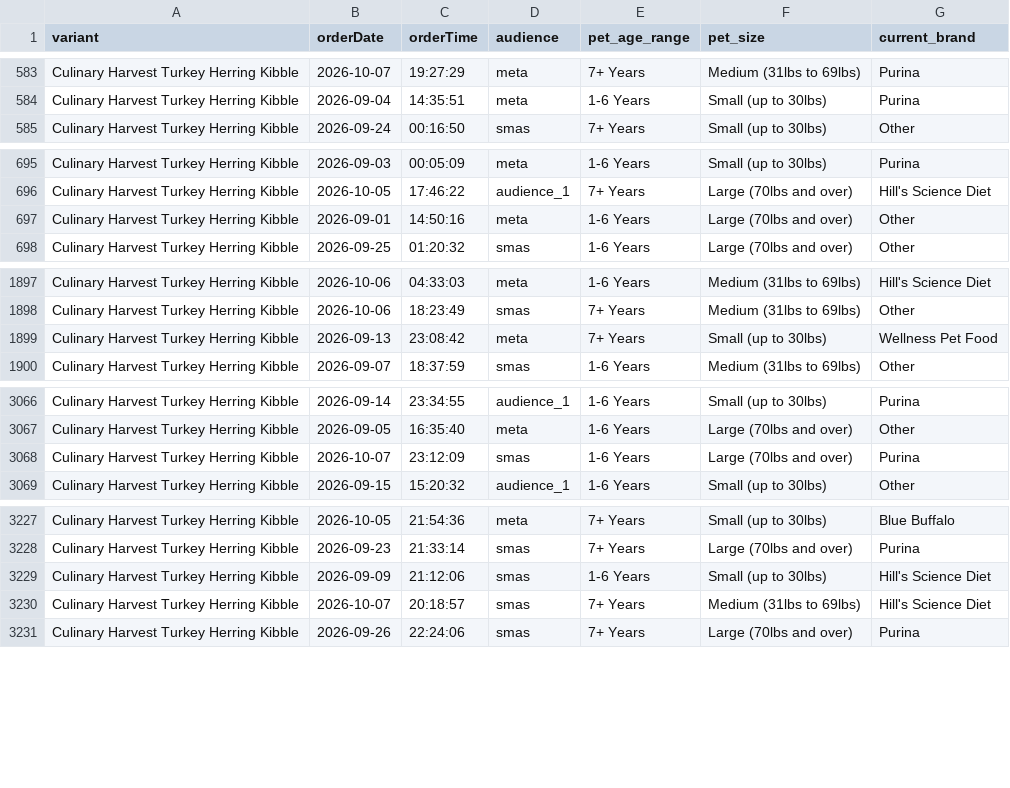
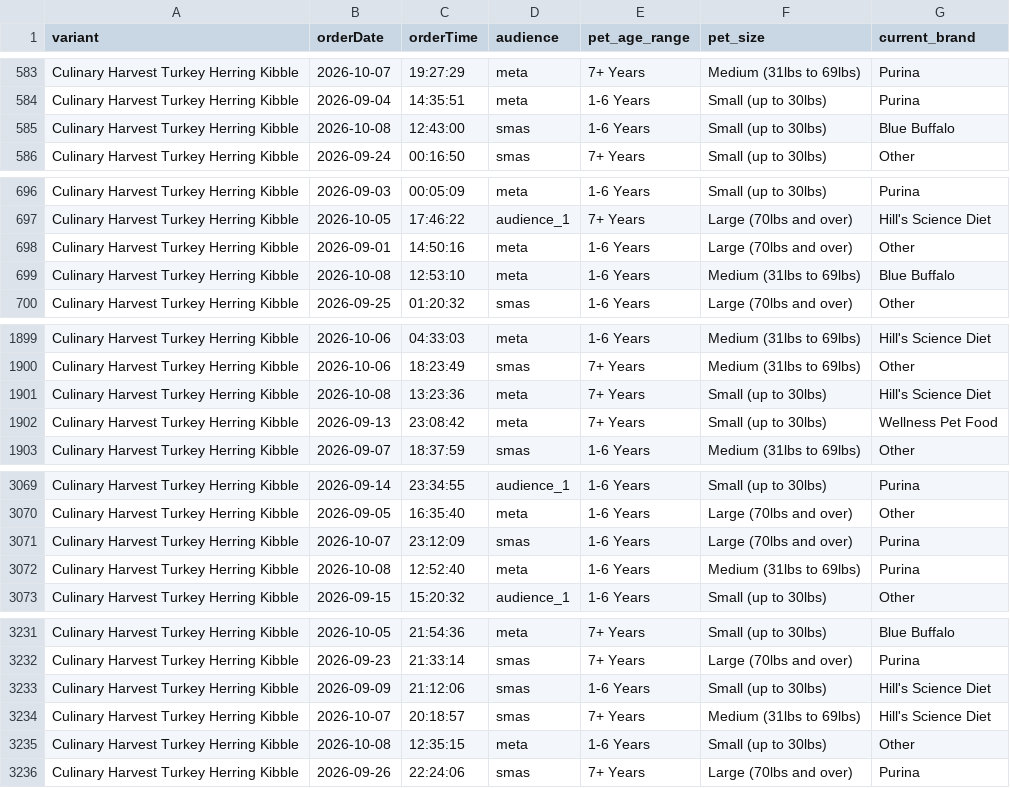
Before and after one commit to simonsmas/CH-report-data, a CSV file: orders.csv, drawn as a sheet; only a part is shown, gaps mark what is left out; the diff covers the shown part only.

Commit message:
Update Culinary Harvest orders: 3721 orders + 321 sim — 2026-10-08T13:31:26.243Z

```diff
--- a/orders.csv
+++ b/orders.csv
@@ -584,2 +584,3 @@ Culinary Harvest Turkey Herring Kibble,2026-10-07,19:27:29,meta,7+ Years,Medium
 Culinary Harvest Turkey Herring Kibble,2026-09-04,14:35:51,meta,1-6 Years,Small (up to 30lbs),Purina
+Culinary Harvest Turkey Herring Kibble,2026-10-08,12:43:00,smas,1-6 Years,Small (up to 30lbs),Blue Buffalo
 Culinary Harvest Turkey Herring Kibble,2026-09-24,00:16:50,smas,7+ Years,Small (up to 30lbs),Other
@@ -697,2 +698,3 @@ Culinary Harvest Turkey Herring Kibble,2026-10-05,17:46:22,audience_1,7+ Years,L
 Culinary Harvest Turkey Herring Kibble,2026-09-01,14:50:16,meta,1-6 Years,Large (70lbs and over),Other
+Culinary Harvest Turkey Herring Kibble,2026-10-08,12:53:10,meta,1-6 Years,Medium (31lbs to 69lbs),Blue Buffalo
 Culinary Harvest Turkey Herring Kibble,2026-09-25,01:20:32,smas,1-6 Years,Large (70lbs and over),Other
@@ -1898,2 +1900,3 @@ Culinary Harvest Turkey Herring Kibble,2026-10-06,04:33:03,meta,1-6 Years,Medium
 Culinary Harvest Turkey Herring Kibble,2026-10-06,18:23:49,smas,7+ Years,Medium (31lbs to 69lbs),Other
+Culinary Harvest Turkey Herring Kibble,2026-10-08,13:23:36,meta,7+ Years,Small (up to 30lbs),Hill's Science Diet
 Culinary Harvest Turkey Herring Kibble,2026-09-13,23:08:42,meta,7+ Years,Small (up to 30lbs),Wellness Pet Food
@@ -3068,2 +3071,3 @@ Culinary Harvest Turkey Herring Kibble,2026-09-05,16:35:40,meta,1-6 Years,Large
 Culinary Harvest Turkey Herring Kibble,2026-10-07,23:12:09,smas,1-6 Years,Large (70lbs and over),Purina
+Culinary Harvest Turkey Herring Kibble,2026-10-08,12:52:40,meta,1-6 Years,Medium (31lbs to 69lbs),Purina
 Culinary Harvest Turkey Herring Kibble,2026-09-15,15:20:32,audience_1,1-6 Years,Small (up to 30lbs),Other
@@ -3230,2 +3234,3 @@ Culinary Harvest Turkey Herring Kibble,2026-09-09,21:12:06,smas,1-6 Years,Small
 Culinary Harvest Turkey Herring Kibble,2026-10-07,20:18:57,smas,7+ Years,Medium (31lbs to 69lbs),Hill's Science Diet
+Culinary Harvest Turkey Herring Kibble,2026-10-08,12:35:15,meta,1-6 Years,Small (up to 30lbs),Other
 Culinary Harvest Turkey Herring Kibble,2026-09-26,22:24:06,smas,7+ Years,Large (70lbs and over),Purina
```
Also changed, not shown: 1 added row elsewhere in this file.
